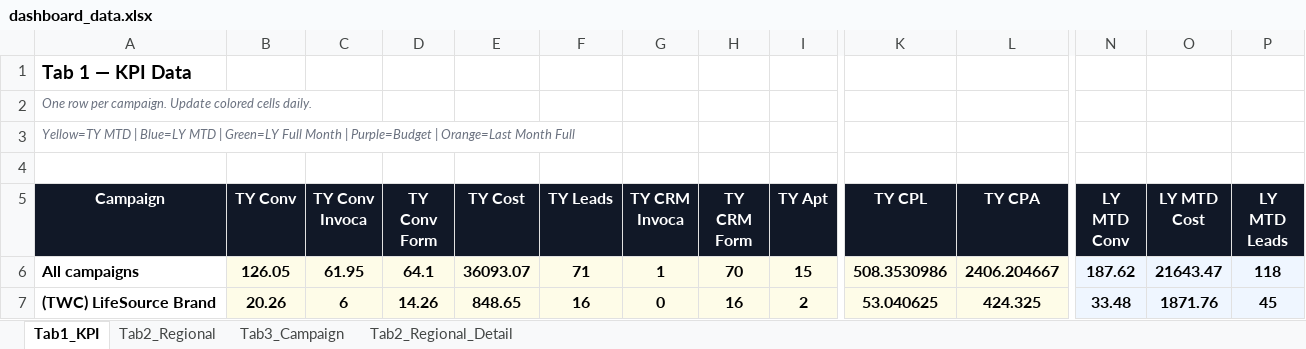
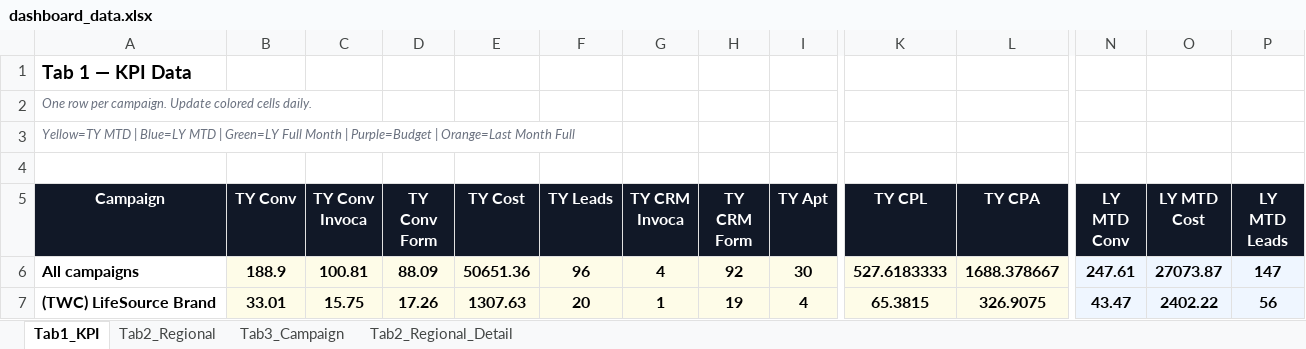
Before and after one commit to panpanlsw-ops/Google-Dashboard, an Excel workbook: dashboard_data.xlsx, sheet Tab1_KPI, drawn as a sheet; only a part is shown, gaps mark what is left out; values as stored, in another font and other column widths than the file's, no borders; the diff covers the shown part only; the diff names each change by its address in the sheet, - before the commit and + after, or states it on an @@ line.

```diff
--- a/dashboard_data.xlsx (sheet Tab1_KPI)
+++ b/dashboard_data.xlsx (sheet Tab1_KPI)
-B6 (TY Conv): 126.05
+B6 (TY Conv): 188.9
-C6 (TY Conv Invoca): 61.95
+C6 (TY Conv Invoca): 100.81
-D6 (TY Conv Form): 64.1
+D6 (TY Conv Form): 88.09
-E6 (TY Cost): 36093.07
+E6 (TY Cost): 50651.36
-F6 (TY Leads): 71
+F6 (TY Leads): 96
-G6 (TY CRM Invoca): 1
+G6 (TY CRM Invoca): 4
-H6 (TY CRM Form): 70
+H6 (TY CRM Form): 92
-I6 (TY Apt): 15
+I6 (TY Apt): 30
-K6 (TY CPL): 508.3530986
+K6 (TY CPL): 527.6183333
-L6 (TY CPA): 2406.204667
+L6 (TY CPA): 1688.378667
-N6 (LY MTD Conv): 187.62
+N6 (LY MTD Conv): 247.61
-O6 (LY MTD Cost): 21643.47
+O6 (LY MTD Cost): 27073.87
-P6 (LY MTD Leads): 118
+P6 (LY MTD Leads): 147
-B7 (TY Conv): 20.26
+B7 (TY Conv): 33.01
-C7 (TY Conv Invoca): 6
+C7 (TY Conv Invoca): 15.75
-D7 (TY Conv Form): 14.26
+D7 (TY Conv Form): 17.26
-E7 (TY Cost): 848.65
+E7 (TY Cost): 1307.63
-F7 (TY Leads): 16
+F7 (TY Leads): 20
-G7 (TY CRM Invoca): 0
+G7 (TY CRM Invoca): 1
-H7 (TY CRM Form): 16
+H7 (TY CRM Form): 19
-I7 (TY Apt): 2
+I7 (TY Apt): 4
-K7 (TY CPL): 53.040625
+K7 (TY CPL): 65.3815
-L7 (TY CPA): 424.325
+L7 (TY CPA): 326.9075
-N7 (LY MTD Conv): 33.48
+N7 (LY MTD Conv): 43.47
-O7 (LY MTD Cost): 1871.76
+O7 (LY MTD Cost): 2402.22
-P7 (LY MTD Leads): 45
+P7 (LY MTD Leads): 56
```
Also changed, not shown: 2 added rows, 2 removed rows, 264 edited cells and cell formats elsewhere in this sheet, sheet Tab2_Regional_Detail, sheet Tab3_Campaign, sheet Tab2_Regional.
